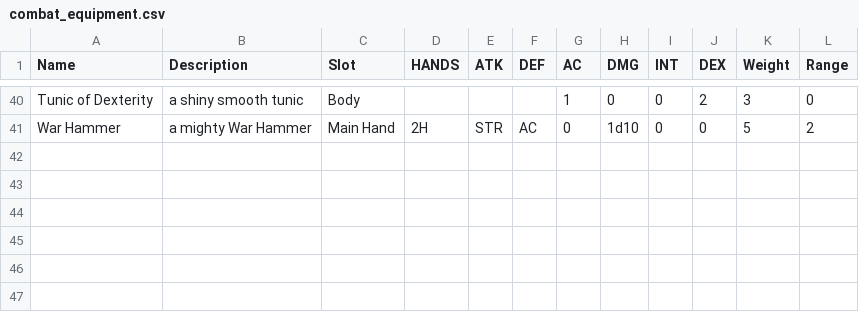
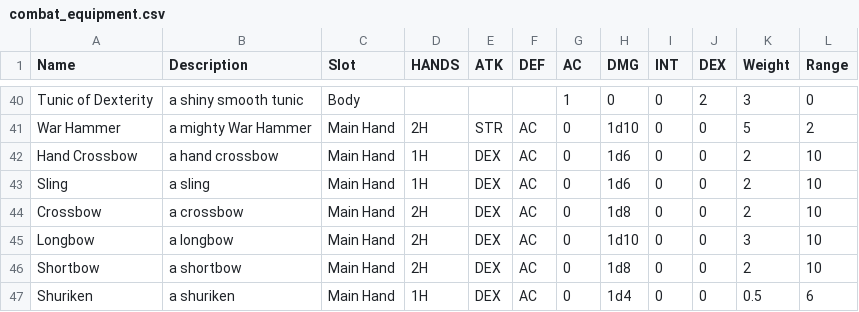
Before and after one commit to kwoolter/roguelike, a CSV file: roguelike/model/data/combat_equipment.csv, drawn as a sheet; only a part is shown, gaps mark what is left out; the diff names each change by its address in the sheet, - before the commit and + after, or states it on an @@ line.

```diff
--- a/roguelike/model/data/combat_equipment.csv
+++ b/roguelike/model/data/combat_equipment.csv
+row 42: Hand Crossbow | a hand crossbow | Main Hand | 1H | DEX | AC | 0 | 1d6 | 0 | 0 | 2 | 10
+row 43: Sling | a sling | Main Hand | 1H | DEX | AC | 0 | 1d6 | 0 | 0 | 2 | 10
+row 44: Crossbow | a crossbow | Main Hand | 2H | DEX | AC | 0 | 1d8 | 0 | 0 | 2 | 10
+row 45: Longbow | a longbow | Main Hand | 2H | DEX | AC | 0 | 1d10 | 0 | 0 | 3 | 10
+row 46: Shortbow | a shortbow | Main Hand | 2H | DEX | AC | 0 | 1d8 | 0 | 0 | 2 | 10
+row 47: Shuriken | a shuriken | Main Hand | 1H | DEX | AC | 0 | 1d4 | 0 | 0 | 0.5 | 6
```
Also changed, not shown: roguelike/model/data/combat_classes.csv, roguelike/model/data/entities.csv, 1 other file.
